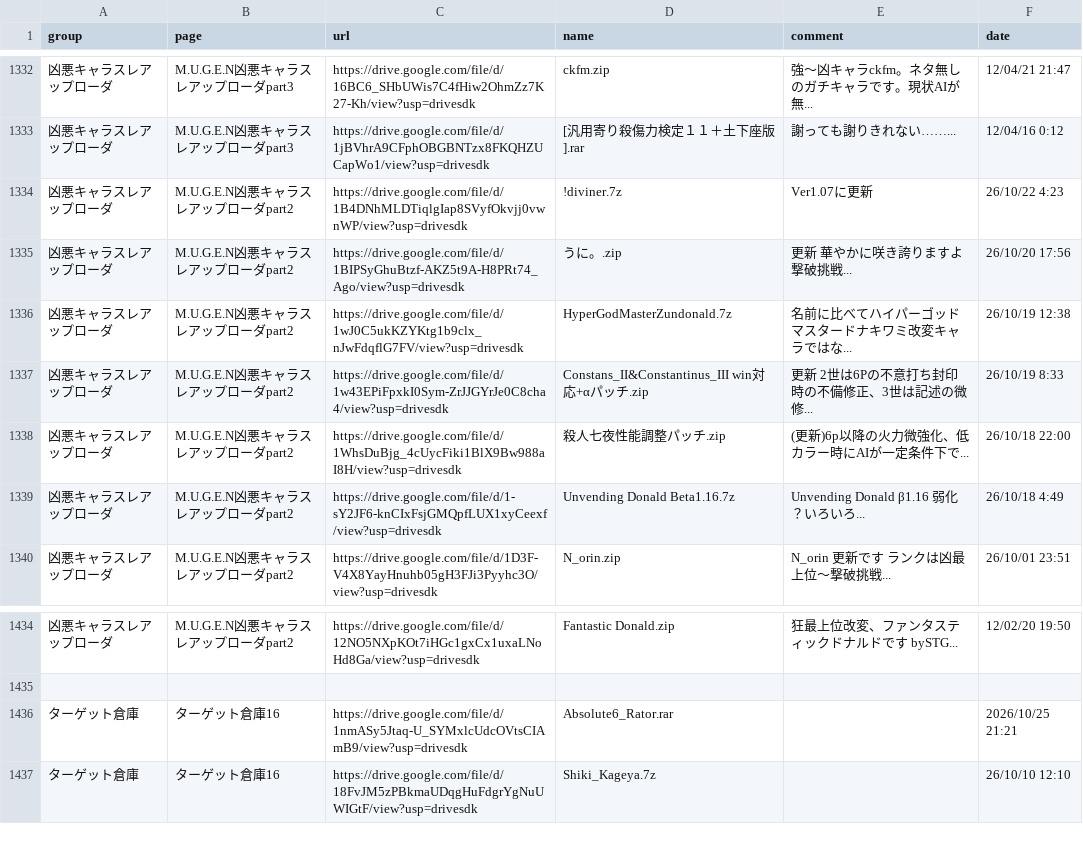
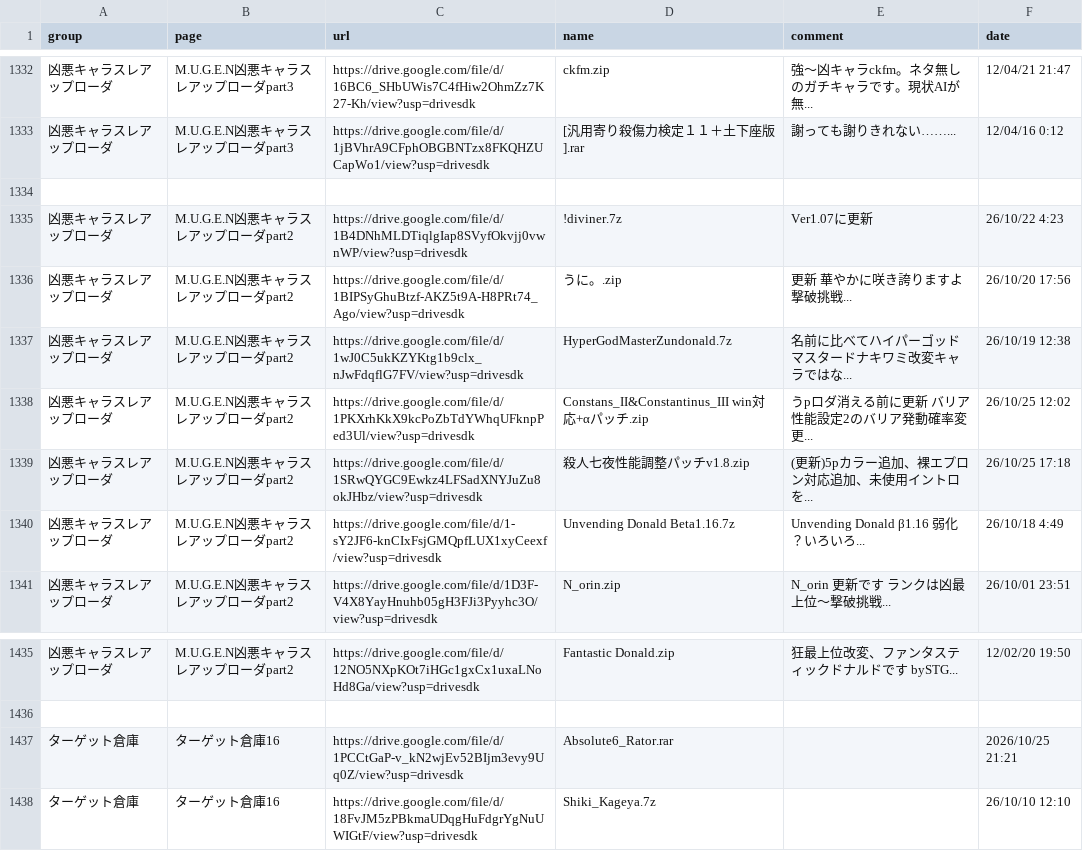
Before and after one commit to mugenjd/list, a CSV file: loader.csv, drawn as a sheet; only a part is shown, gaps mark what is left out.

Commit message:
Update loader.csv

```diff
--- a/loader.csv
+++ b/loader.csv
@@ -1333,2 +1333,3 @@ group,page,url,name,comment,date
 凶悪キャラスレアップローダ,M.U.G.E.N凶悪キャラスレアップローダpart3,https://drive.google.com/file/d/1jBVhrA9CFphOBGBNTzx8FKQHZUCapWo1/view?usp=drivesdk,[汎用寄り殺傷力検定１１＋土下座版].rar,謝っても謝りきれない……...,12/04/16 0:12
+
 凶悪キャラスレアップローダ,M.U.G.E.N凶悪キャラスレアップローダpart2,https://drive.google.com/file/d/1B4DNhMLDTiqlgIap8SVyfOkvjj0vwnWP/view?usp=drivesdk,!diviner.7z,Ver1.07に更新,26/10/22 4:23
@@ -1336,4 +1337,4 @@ group,page,url,name,comment,date
 凶悪キャラスレアップローダ,M.U.G.E.N凶悪キャラスレアップローダpart2,https://drive.google.com/file/d/1wJ0C5ukKZYKtg1b9clx_nJwFdqflG7FV/view?usp=drivesdk,HyperGodMasterZundonald.7z,名前に比べてハイパーゴッドマスタードナキワミ改変キャラではな...,26/10/19 12:38
-凶悪キャラスレアップローダ,M.U.G.E.N凶悪キャラスレアップローダpart2,https://drive.google.com/file/d/1w43EPiFpxkI0Sym-ZrJJGYrJe0C8cha4/view?usp=drivesdk,Constans_II&Constantinus_III win対応+αパッチ.zip,更新 2世は6Pの不意打ち封印時の不備修正、3世は記述の微修...,26/10/19 8:33
-凶悪キャラスレアップローダ,M.U.G.E.N凶悪キャラスレアップローダpart2,https://drive.google.com/file/d/1WhsDuBjg_4cUycFiki1BlX9Bw988aI8H/view?usp=drivesdk,殺人七夜性能調整パッチ.zip,(更新)6p以降の火力微強化、低カラー時にAIが一定条件下で...,26/10/18 22:00
+凶悪キャラスレアップローダ,M.U.G.E.N凶悪キャラスレアップローダpart2,https://drive.google.com/file/d/1PKXrhKkX9kcPoZbTdYWhqUFknpPed3Ul/view?usp=drivesdk,Constans_II&Constantinus_III win対応+αパッチ.zip,うpロダ消える前に更新 バリア性能設定2のバリア発動確率変更...,26/10/25 12:02
+凶悪キャラスレアップローダ,M.U.G.E.N凶悪キャラスレアップローダpart2,https://drive.google.com/file/d/1SRwQYGC9Ewkz4LFSadXNYJuZu8okJHbz/view?usp=drivesdk,殺人七夜性能調整パッチv1.8.zip,(更新)5pカラー追加、裸エプロン対応追加、未使用イントロを...,26/10/25 17:18
 凶悪キャラスレアップローダ,M.U.G.E.N凶悪キャラスレアップローダpart2,https://drive.google.com/file/d/1-sY2JF6-knCIxFsjGMQpfLUX1xyCeexf/view?usp=drivesdk,Unvending Donald Beta1.16.7z,Unvending Donald β1.16 弱化？いろいろ...,26/10/18 4:49
@@ -1435,3 +1436,3 @@ group,page,url,name,comment,date
 
-ターゲット倉庫,ターゲット倉庫16,https://drive.google.com/file/d/1nmASy5Jtaq-U_SYMxlcUdcOVtsCIAmB9/view?usp=drivesdk,Absolute6_Rator.rar,,2026/10/25 21:21
+ターゲット倉庫,ターゲット倉庫16,https://drive.google.com/file/d/1PCCtGaP-v_kN2wjEv52BIjm3evy9Uq0Z/view?usp=drivesdk,Absolute6_Rator.rar,,2026/10/25 21:21
 ターゲット倉庫,ターゲット倉庫16,https://drive.google.com/file/d/18FvJM5zPBkmaUDqgHuFdgrYgNuUWIGtF/view?usp=drivesdk,Shiki_Kageya.7z,,26/10/10 12:10
```
